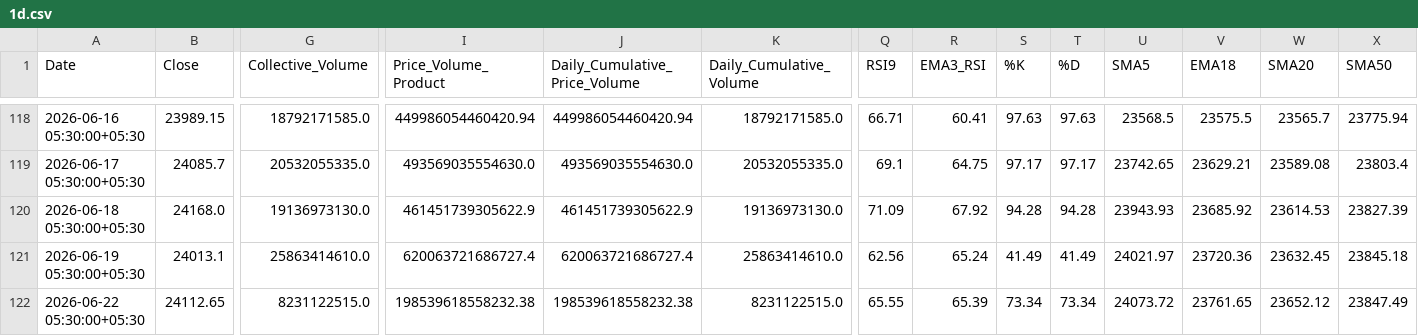
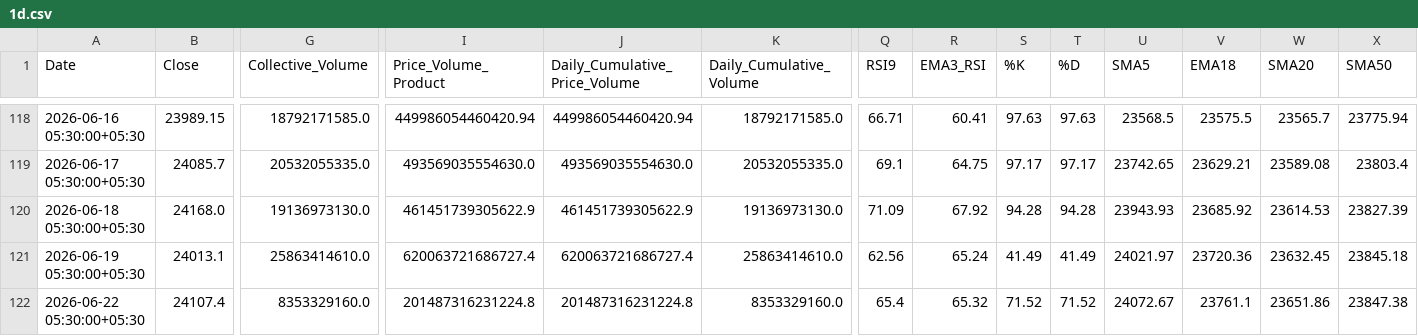
Before and after one commit to rahuljoshin/TradingBOT, a CSV file: 1d.csv, drawn as a sheet; only a part is shown, gaps mark what is left out; the diff covers the shown part only; the diff names each change by its address in the sheet, - before the commit and + after, or states it on an @@ line.

```diff
--- a/1d.csv
+++ b/1d.csv
-B122 (Close): 24112.65
+B122 (Close): 24107.4
-G122 (Collective_Volume): 8231122515.0
+G122 (Collective_Volume): 8353329160.0
-I122 (Price_Volume_Product): 198539618558232.38
+I122 (Price_Volume_Product): 201487316231224.8
-J122 (Daily_Cumulative_Price_Volume): 198539618558232.38
+J122 (Daily_Cumulative_Price_Volume): 201487316231224.8
-K122 (Daily_Cumulative_Volume): 8231122515.0
+K122 (Daily_Cumulative_Volume): 8353329160.0
-Q122 (RSI9): 65.55
+Q122 (RSI9): 65.4
-R122 (EMA3_RSI): 65.39
+R122 (EMA3_RSI): 65.32
-S122 (%K): 73.34
+S122 (%K): 71.52
-T122 (%D): 73.34
+T122 (%D): 71.52
-U122 (SMA5): 24073.72
+U122 (SMA5): 24072.67
-V122 (EMA18): 23761.65
+V122 (EMA18): 23761.1
-W122 (SMA20): 23652.12
+W122 (SMA20): 23651.86
-X122 (SMA50): 23847.49
+X122 (SMA50): 23847.38
```
Also changed, not shown: 9 edited cells elsewhere in this file, 15m.csv, 1m.csv, 3 other files.
